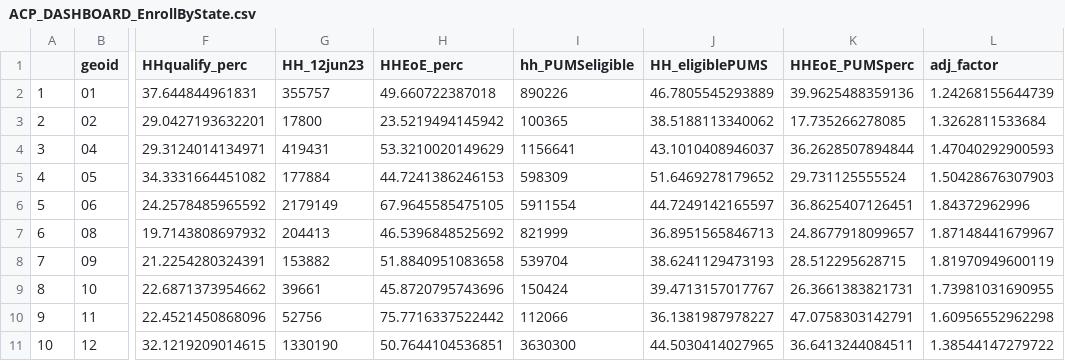
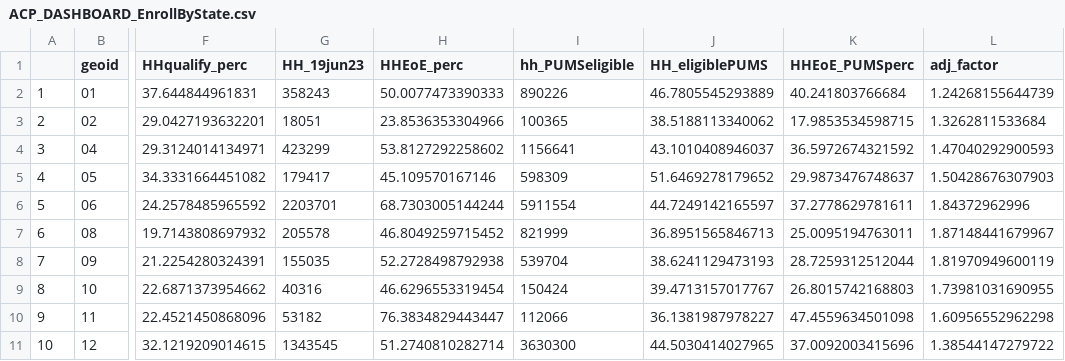
Before and after one commit to ILSR-GIS-DATA/Affordable-Connectivity-Program-Analysis, a CSV file: ACP_DASHBOARD_EnrollByState.csv, drawn as a sheet; only a part is shown, gaps mark what is left out; the diff covers the shown part only; the diff names each change by its address in the sheet, - before the commit and + after, or states it on an @@ line.

```diff
--- a/ACP_DASHBOARD_EnrollByState.csv
+++ b/ACP_DASHBOARD_EnrollByState.csv
-G1: HH_12jun23
+G1: HH_19jun23
-G2 (HH_19jun23): 355757
+G2 (HH_19jun23): 358243
-H2 (HHEoE_perc): 49.660722387018
+H2 (HHEoE_perc): 50.0077473390333
-K2 (HHEoE_PUMSperc): 39.9625488359136
+K2 (HHEoE_PUMSperc): 40.241803766684
-G3 (HH_19jun23): 17800
+G3 (HH_19jun23): 18051
-H3 (HHEoE_perc): 23.5219494145942
+H3 (HHEoE_perc): 23.8536353304966
-K3 (HHEoE_PUMSperc): 17.735266278085
+K3 (HHEoE_PUMSperc): 17.9853534598715
-G4 (HH_19jun23): 419431
+G4 (HH_19jun23): 423299
-H4 (HHEoE_perc): 53.3210020149629
+H4 (HHEoE_perc): 53.8127292258602
-K4 (HHEoE_PUMSperc): 36.2628507894844
+K4 (HHEoE_PUMSperc): 36.5972674321592
-G5 (HH_19jun23): 177884
+G5 (HH_19jun23): 179417
-H5 (HHEoE_perc): 44.7241386246153
+H5 (HHEoE_perc): 45.109570167146
-K5 (HHEoE_PUMSperc): 29.731125555524
+K5 (HHEoE_PUMSperc): 29.9873476748637
-G6 (HH_19jun23): 2179149
+G6 (HH_19jun23): 2203701
-H6 (HHEoE_perc): 67.9645585475105
+H6 (HHEoE_perc): 68.7303005144244
-K6 (HHEoE_PUMSperc): 36.8625407126451
+K6 (HHEoE_PUMSperc): 37.2778629781611
-G7 (HH_19jun23): 204413
+G7 (HH_19jun23): 205578
-H7 (HHEoE_perc): 46.5396848525692
+H7 (HHEoE_perc): 46.8049259715452
-K7 (HHEoE_PUMSperc): 24.8677918099657
+K7 (HHEoE_PUMSperc): 25.0095194763011
-G8 (HH_19jun23): 153882
+G8 (HH_19jun23): 155035
-H8 (HHEoE_perc): 51.8840951083658
+H8 (HHEoE_perc): 52.2728498792938
-K8 (HHEoE_PUMSperc): 28.512295628715
+K8 (HHEoE_PUMSperc): 28.7259312512044
-G9 (HH_19jun23): 39661
+G9 (HH_19jun23): 40316
-H9 (HHEoE_perc): 45.8720795743696
+H9 (HHEoE_perc): 46.6296553319454
-K9 (HHEoE_PUMSperc): 26.3661383821731
+K9 (HHEoE_PUMSperc): 26.8015742168803
-G10 (HH_19jun23): 52756
+G10 (HH_19jun23): 53182
-H10 (HHEoE_perc): 75.7716337522442
+H10 (HHEoE_perc): 76.3834829443447
-K10 (HHEoE_PUMSperc): 47.0758303142791
+K10 (HHEoE_PUMSperc): 47.4559634501098
-G11 (HH_19jun23): 1330190
+G11 (HH_19jun23): 1343545
-H11 (HHEoE_perc): 50.7644104536851
+H11 (HHEoE_perc): 51.2740810282714
-K11 (HHEoE_PUMSperc): 36.6413244084511
+K11 (HHEoE_PUMSperc): 37.0092003415696
```
Also changed, not shown: 127 edited cells elsewhere in this file, ACP_DASHBOARD_EnrollByCD.csv, 4 other files.
